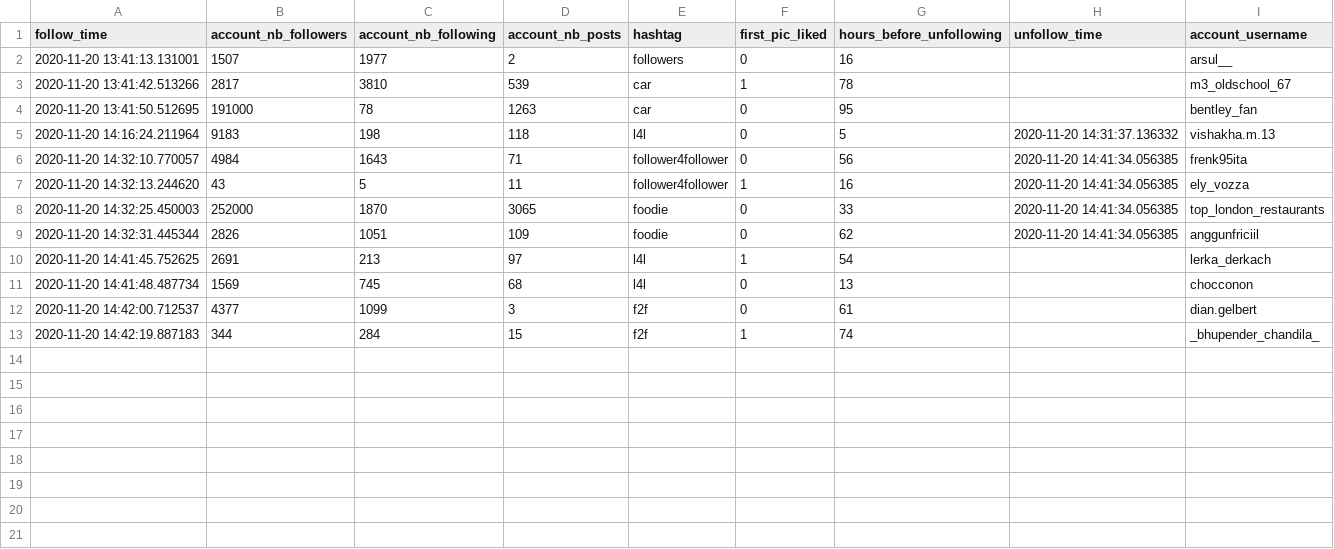
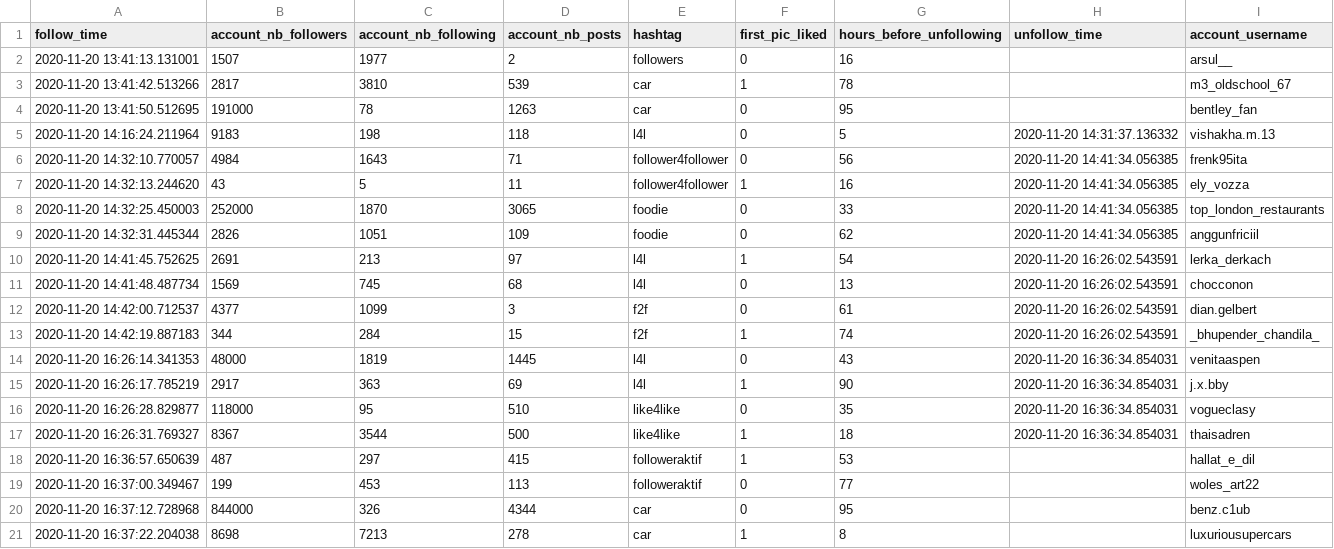
Before and after one commit to edouardthom/InstaBot, a CSV file: database/follow_actions_edouard_thom.csv, drawn as a sheet.

```diff
--- a/database/follow_actions_edouard_thom.csv
+++ b/database/follow_actions_edouard_thom.csv
@@ -9,5 +9,13 @@ follow_time,account_nb_followers,account_nb_following,account_nb_posts,hashtag,f
 2020-11-20 14:32:31.445344,2826,1051,109,foodie,0,62,2020-11-20 14:41:34.056385,anggunfriciil
-2020-11-20 14:41:45.752625,2691,213,97,l4l,1,54,,lerka_derkach
-2020-11-20 14:41:48.487734,1569,745,68,l4l,0,13,,chocconon
-2020-11-20 14:42:00.712537,4377,1099,3,f2f,0,61,,dian.gelbert
-2020-11-20 14:42:19.887183,344,284,15,f2f,1,74,,_bhupender_chandila_
+2020-11-20 14:41:45.752625,2691,213,97,l4l,1,54,2020-11-20 16:26:02.543591,lerka_derkach
+2020-11-20 14:41:48.487734,1569,745,68,l4l,0,13,2020-11-20 16:26:02.543591,chocconon
+2020-11-20 14:42:00.712537,4377,1099,3,f2f,0,61,2020-11-20 16:26:02.543591,dian.gelbert
+2020-11-20 14:42:19.887183,344,284,15,f2f,1,74,2020-11-20 16:26:02.543591,_bhupender_chandila_
+2020-11-20 16:26:14.341353,48000,1819,1445,l4l,0,43,2020-11-20 16:36:34.854031,venitaaspen
+2020-11-20 16:26:17.785219,2917,363,69,l4l,1,90,2020-11-20 16:36:34.854031,j.x.bby
+2020-11-20 16:26:28.829877,118000,95,510,like4like,0,35,2020-11-20 16:36:34.854031,vogueclasy
+2020-11-20 16:26:31.769327,8367,3544,500,like4like,1,18,2020-11-20 16:36:34.854031,thaisadren
+2020-11-20 16:36:57.650639,487,297,415,followeraktif,1,53,,hallat_e_dil
+2020-11-20 16:37:00.349467,199,453,113,followeraktif,0,77,,woles_art22
+2020-11-20 16:37:12.728968,844000,326,4344,car,0,95,,benz.c1ub
+2020-11-20 16:37:22.204038,8698,7213,278,car,1,8,,luxuriousupercars
```
Also changed, not shown: database/followers_edouard_thom.csv, 10 other files.
